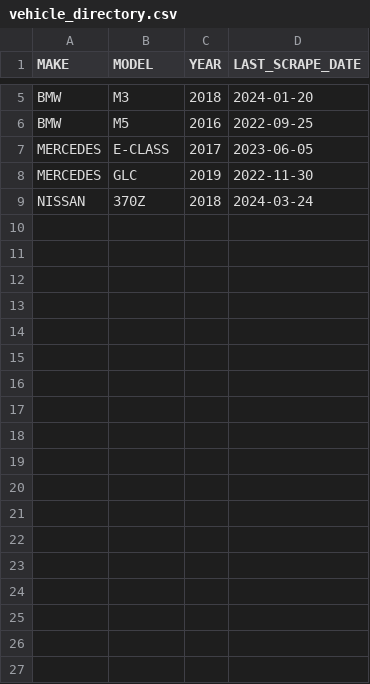
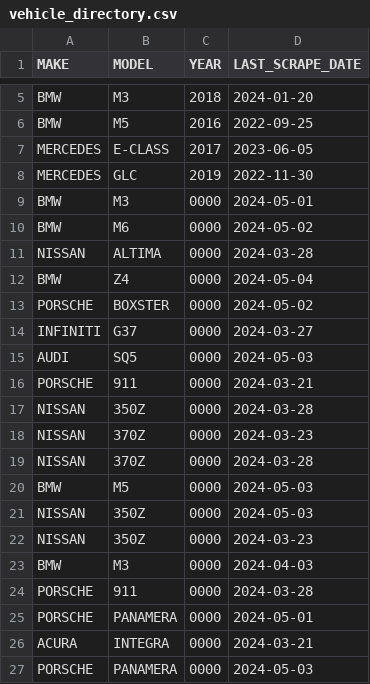
Before and after one commit to BernieAL/EuroClassic, a CSV file: backend_copy/vehicle_directory.csv, drawn as a sheet; only a part is shown, gaps mark what is left out; the diff covers the shown part only.

Commit message:
building script to write lts prev scraped data to db

```diff
--- a/backend_copy/vehicle_directory.csv
+++ b/backend_copy/vehicle_directory.csv
@@ -8,2 +8,20 @@ MERCEDES,E-CLASS,2017,2023-06-05
 MERCEDES,GLC,2019,2022-11-30
-NISSAN,370Z,2018,2024-03-24
+BMW,M3,0000,2024-05-01
+BMW,M6,0000,2024-05-02
+NISSAN,ALTIMA,0000,2024-03-28
+BMW,Z4,0000,2024-05-04
+PORSCHE,BOXSTER,0000,2024-05-02
+INFINITI,G37,0000,2024-03-27
+AUDI,SQ5,0000,2024-05-03
+PORSCHE,911,0000,2024-03-21
+NISSAN,350Z,0000,2024-03-28
+NISSAN,370Z,0000,2024-03-23
+NISSAN,370Z,0000,2024-03-28
+BMW,M5,0000,2024-05-03
+NISSAN,350Z,0000,2024-05-03
+NISSAN,350Z,0000,2024-03-23
+BMW,M3,0000,2024-04-03
+PORSCHE,911,0000,2024-03-28
+PORSCHE,PANAMERA,0000,2024-05-01
+ACURA,INTEGRA,0000,2024-03-21
+PORSCHE,PANAMERA,0000,2024-05-03
```
Also changed, not shown: 15 added rows elsewhere in this file, 3 other files.
